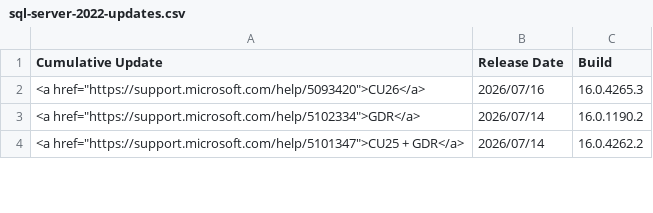
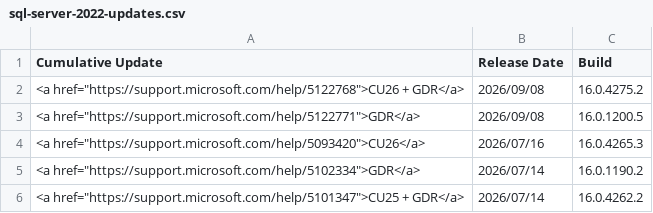
Before and after one commit to BrentOzarULTD/SQLServerUpdates.com, a CSV file: data/updates/sql-server-2022-updates.csv, drawn as a sheet; only a part is shown.

```diff
--- a/data/updates/sql-server-2022-updates.csv
+++ b/data/updates/sql-server-2022-updates.csv
@@ -1,2 +1,4 @@
 Cumulative Update,Release Date,Build
+"<a href=""https://support.microsoft.com/help/5122768"">CU26 + GDR</a>",2026/09/08,16.0.4275.2
+"<a href=""https://support.microsoft.com/help/5122771"">GDR</a>",2026/09/08,16.0.1200.5
 "<a href=""https://support.microsoft.com/help/5093420"">CU26</a>",2026/07/16,16.0.4265.3
```
Also changed, not shown: data/updates/sql-server-2017-updates.csv, data/updates/sql-server-2019-updates.csv, 2 other files.
